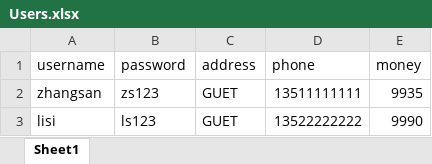
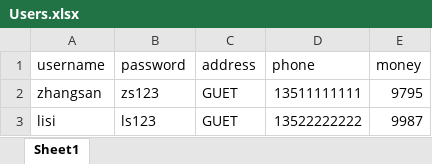
Before and after one commit to Butcher-hub/CmdShopInLQ, an Excel workbook: Users.xlsx, sheet Sheet1, drawn as a sheet; values as stored, in another font and other column widths than the file's, no borders; the diff names each change by its address in the sheet, - before the commit and + after, or states it on an @@ line.

```diff
--- a/Users.xlsx (sheet Sheet1)
+++ b/Users.xlsx (sheet Sheet1)
-E2 (money): 9935
+E2 (money): 9795
-E3 (money): 9990
+E3 (money): 9987
```
Also changed, not shown: product.xlsx, 7 other files.
